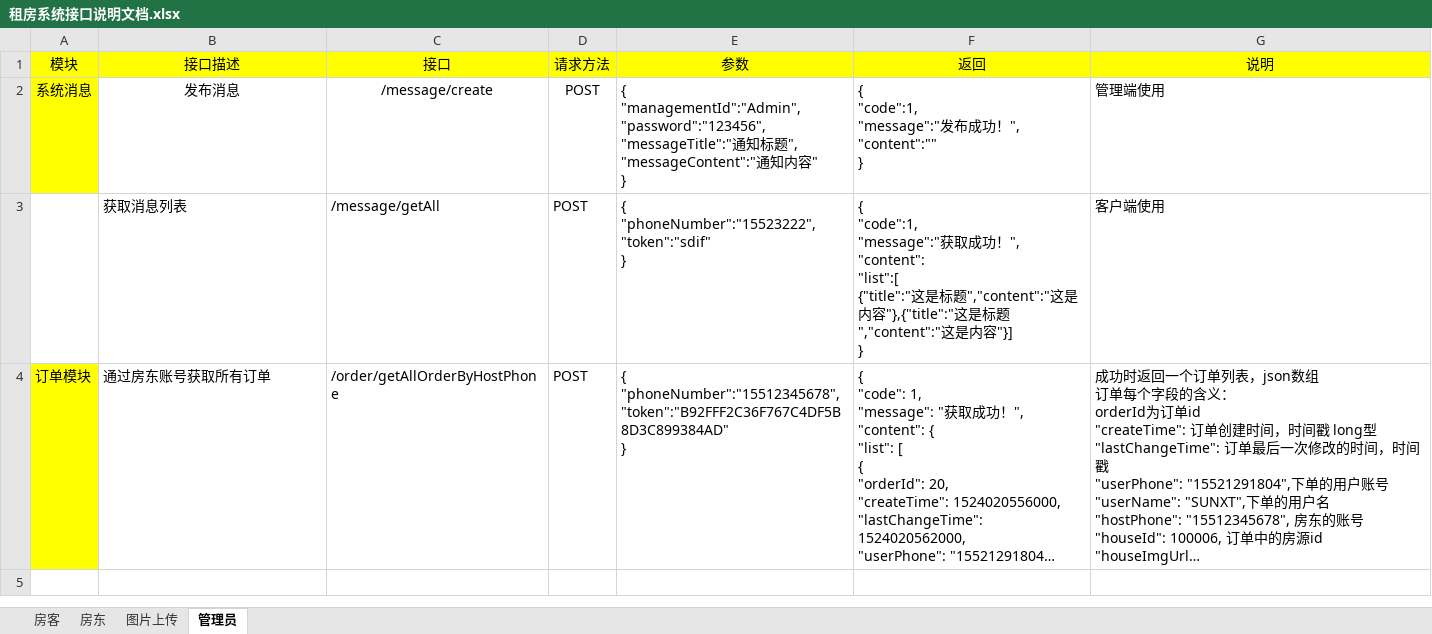
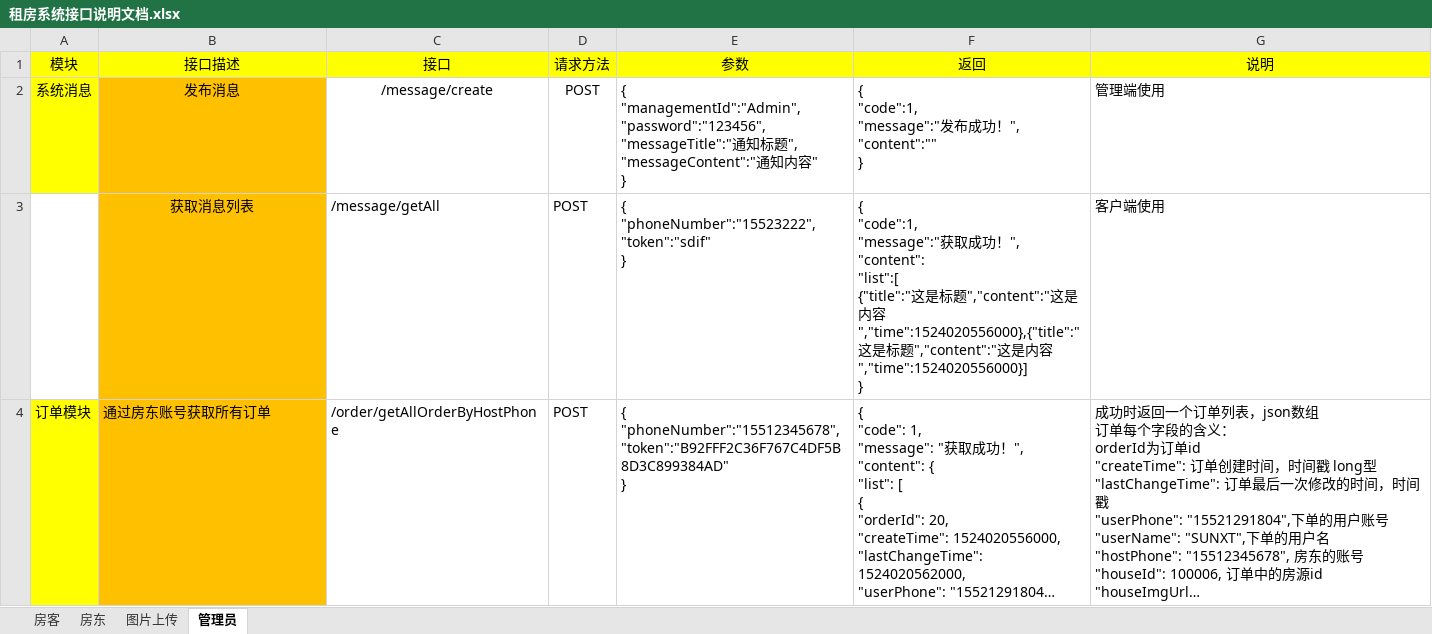
Before and after one commit to GraduationProjectRentingService/ResourceAndDocument, an Excel workbook: 接口说明文档/租房系统接口说明文档.xlsx, sheet 管理员, drawn as a sheet; only a part is shown; long unchanged cells end in …; values as stored, in another font and other column widths than the file's, no borders; ↵ is a line break in a cell; the diff covers the shown part only; the diff names each change by its address in the sheet, - before the commit and + after, or states it on an @@ line.

Commit message:
更新接口文档，新增房东获取不同状态订单状态的接口，修改系统通知接口

```diff
--- a/接口说明文档/租房系统接口说明文档.xlsx (sheet 管理员)
+++ b/接口说明文档/租房系统接口说明文档.xlsx (sheet 管理员)
-B2:B4 fill: none
+B2:B4 fill: #FFC000
-B3 alignment: left
+B3 alignment: center
-F3 (返回): …内容"},{"title":"这是标题","content":"这是内容"}] ↵ }
+F3 (返回): …内容","time":1524020556000},{"title":"这是标题","content":"这是内容","time":1524020556000}] ↵ }
```
Also changed, not shown: 3 added rows elsewhere in this sheet.
